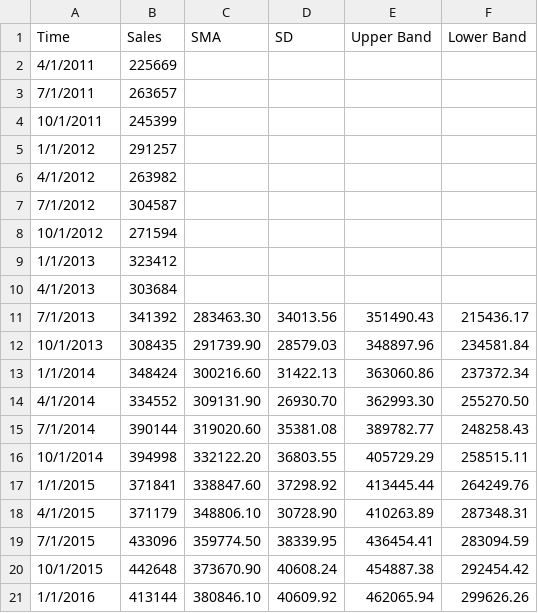
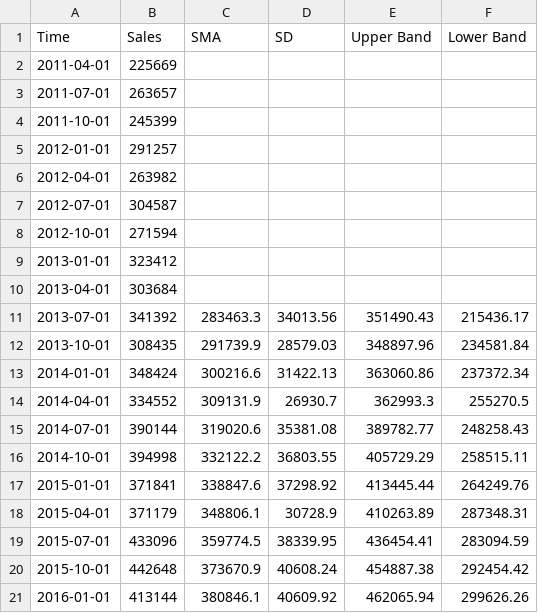
Before and after one commit to MaverickCreative/DataCSV, a CSV file: CSV/Defense Services.csv, drawn as a sheet; only a part is shown; the diff covers the shown part only.

Commit message:
added date format

```diff
--- a/CSV/Defense Services.csv
+++ b/CSV/Defense Services.csv
@@ -1,21 +1,21 @@
 Time,Sales,SMA,SD,Upper Band,Lower Band
-4/1/2011,225669,,,,
-7/1/2011,263657,,,,
-10/1/2011,245399,,,,
-1/1/2012,291257,,,,
-4/1/2012,263982,,,,
-7/1/2012,304587,,,,
-10/1/2012,271594,,,,
-1/1/2013,323412,,,,
-4/1/2013,303684,,,,
-7/1/2013,341392,283463.30,34013.56,351490.43,215436.17
-10/1/2013,308435,291739.90,28579.03,348897.96,234581.84
-1/1/2014,348424,300216.60,31422.13,363060.86,237372.34
-4/1/2014,334552,309131.90,26930.70,362993.30,255270.50
-7/1/2014,390144,319020.60,35381.08,389782.77,248258.43
-10/1/2014,394998,332122.20,36803.55,405729.29,258515.11
-1/1/2015,371841,338847.60,37298.92,413445.44,264249.76
-4/1/2015,371179,348806.10,30728.90,410263.89,287348.31
-7/1/2015,433096,359774.50,38339.95,436454.41,283094.59
-10/1/2015,442648,373670.90,40608.24,454887.38,292454.42
-1/1/2016,413144,380846.10,40609.92,462065.94,299626.26
+2011-04-01,225669,,,,
+2011-07-01,263657,,,,
+2011-10-01,245399,,,,
+2012-01-01,291257,,,,
+2012-04-01,263982,,,,
+2012-07-01,304587,,,,
+2012-10-01,271594,,,,
+2013-01-01,323412,,,,
+2013-04-01,303684,,,,
+2013-07-01,341392,283463.3,34013.56,351490.43,215436.17
+2013-10-01,308435,291739.9,28579.03,348897.96,234581.84
+2014-01-01,348424,300216.6,31422.13,363060.86,237372.34
+2014-04-01,334552,309131.9,26930.7,362993.3,255270.5
+2014-07-01,390144,319020.6,35381.08,389782.77,248258.43
+2014-10-01,394998,332122.2,36803.55,405729.29,258515.11
+2015-01-01,371841,338847.6,37298.92,413445.44,264249.76
+2015-04-01,371179,348806.1,30728.9,410263.89,287348.31
+2015-07-01,433096,359774.5,38339.95,436454.41,283094.59
+2015-10-01,442648,373670.9,40608.24,454887.38,292454.42
+2016-01-01,413144,380846.1,40609.92,462065.94,299626.26
```
Also changed, not shown: 2 added rows, 2 removed rows and 32 edited cells elsewhere in this file.
